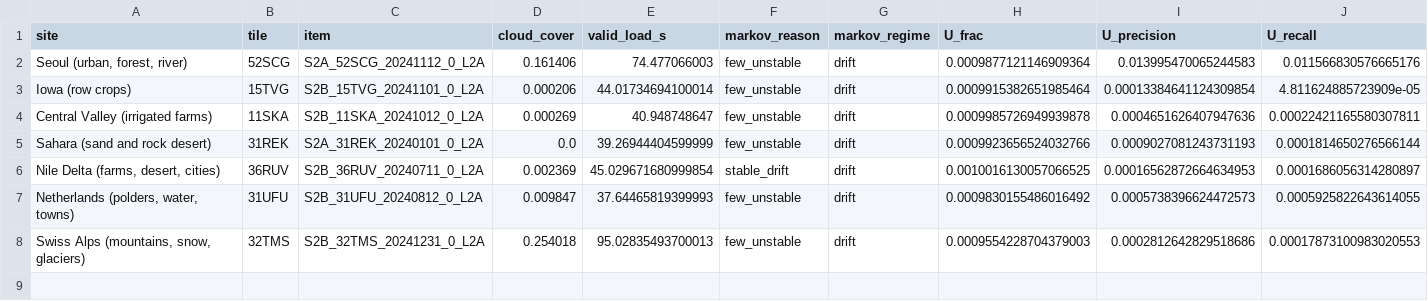
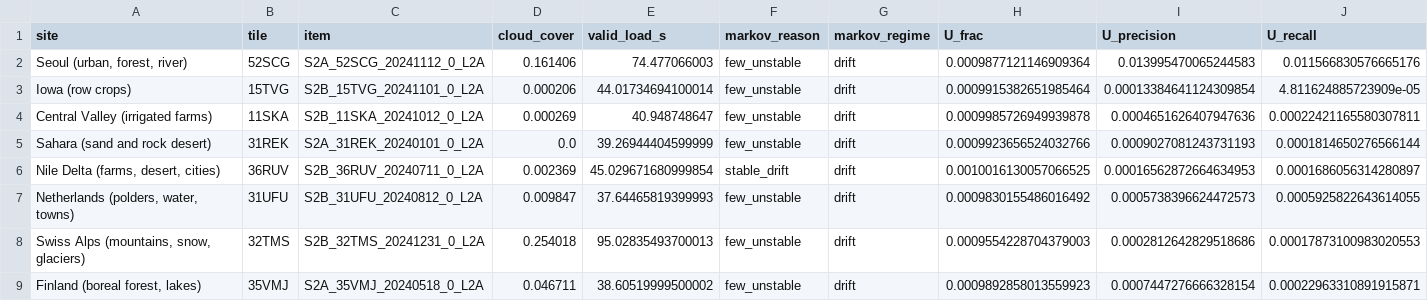
Before and after one commit to busimm3318/Markov-K-means, a CSV file: experiments/results/sentinel2_runs.csv, drawn as a sheet; only a part is shown; rows hold the shown columns only; the diff names each change by its address in the sheet, - before the commit and + after, or states it on an @@ line.

```diff
--- a/experiments/results/sentinel2_runs.csv
+++ b/experiments/results/sentinel2_runs.csv
+row 9: Finland (boreal forest, lakes) | 35VMJ | S2A_35VMJ_20240518_0_L2A | 0.046711 | 38.60519999500002 | few_unstable | drift | 0.0009892858013559923 | 0.0007447276666328154 | 0.00022963310891915871
```
Also changed, not shown: experiments/results/sentinel2_mixing.csv, experiments/results/sentinel2_rules.csv, 1 other file.
